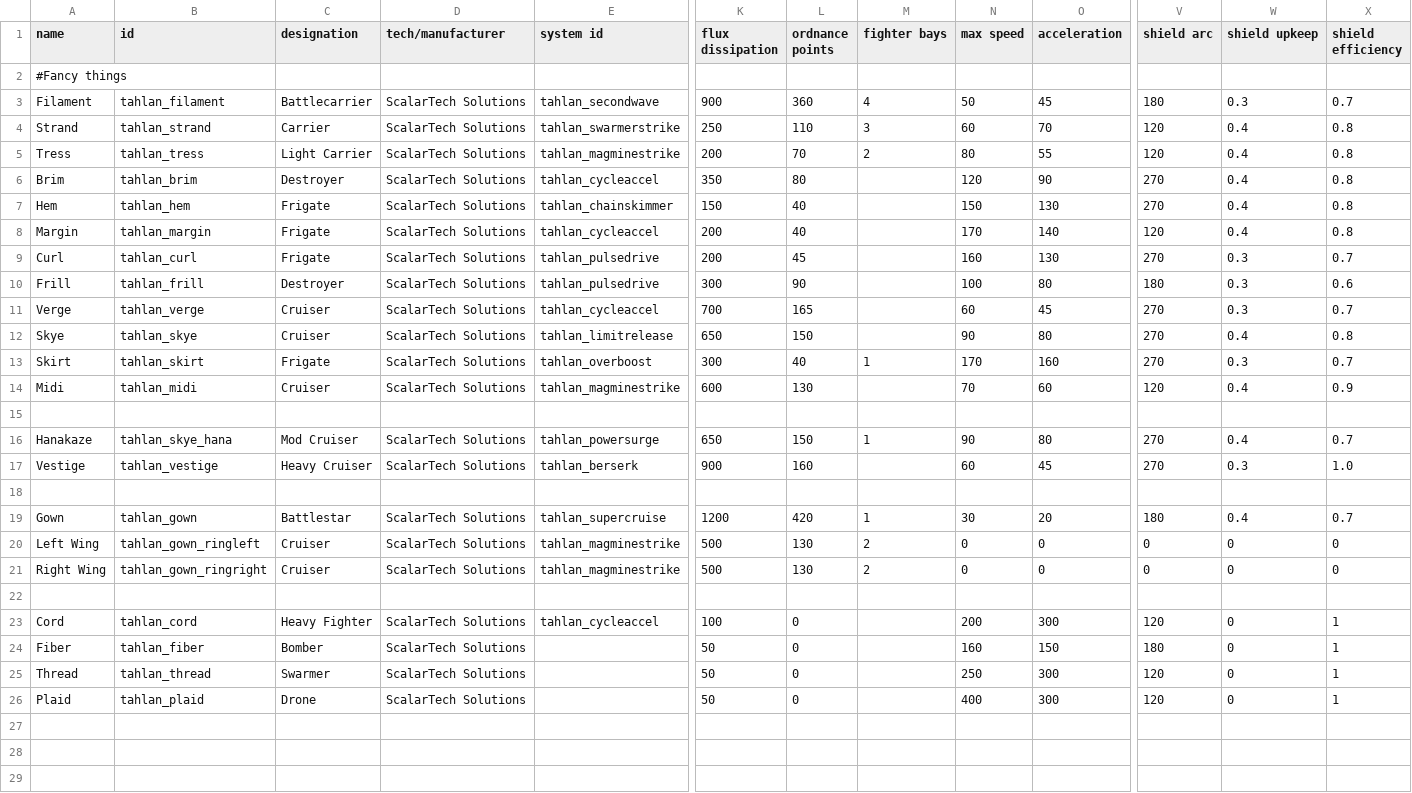
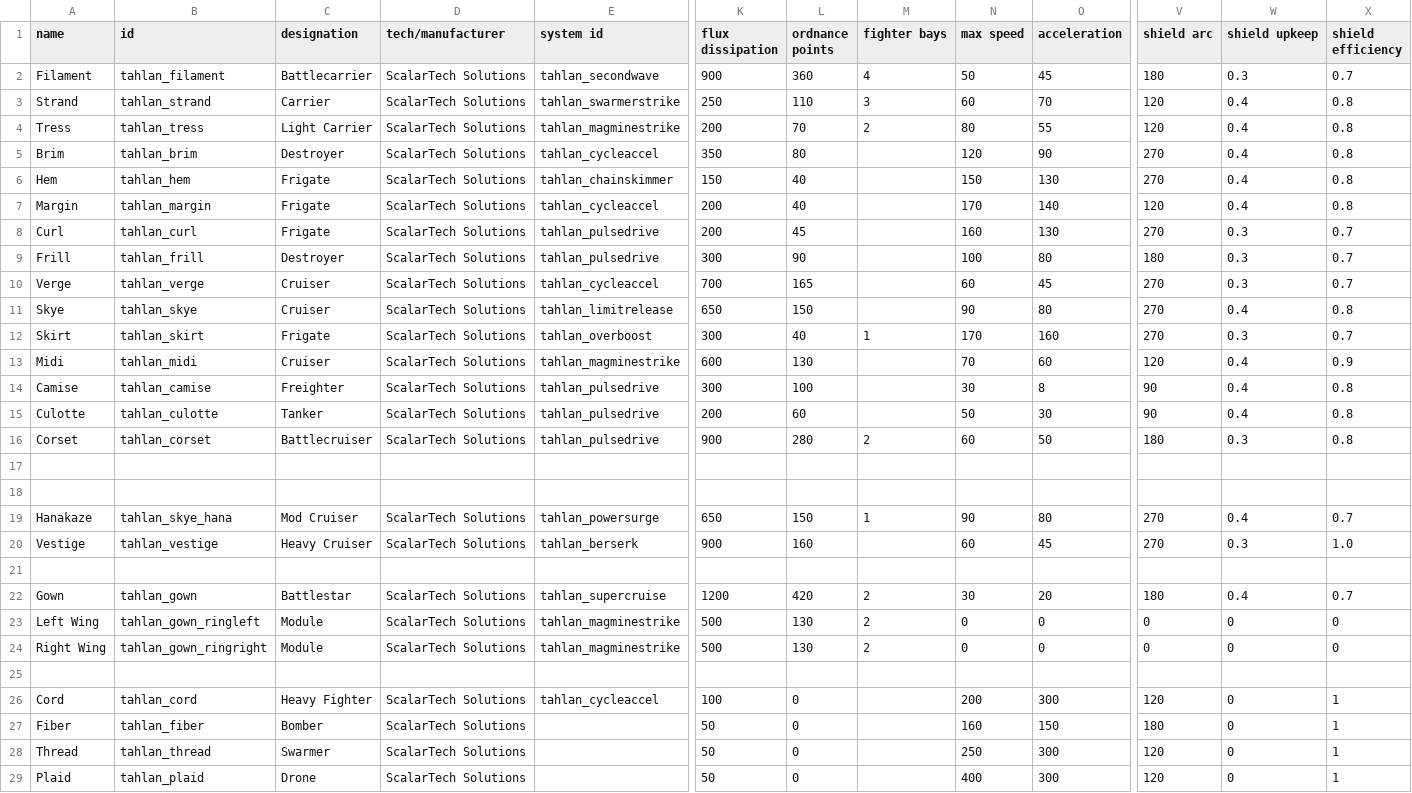
Before and after one commit to niatahl/tahlan-scalartech, a CSV file: data/hulls/ship_data.csv, drawn as a sheet; only a part is shown, gaps mark what is left out; removed rows and columns are numbered as before the commit, all else as after; rows hold the shown columns only; the diff names each change by its address in the sheet, - before the commit and + after, or states it on an @@ line.

```diff
--- a/data/hulls/ship_data.csv
+++ b/data/hulls/ship_data.csv
-row 2: #Fancy things
-X9 (shield efficiency): 0.6
+X9 (shield efficiency): 0.7
+row 14: Camise | tahlan_camise | Freighter | ScalarTech Solutions | tahlan_pulsedrive | 300 | 100 |  | 30 | 8 | 90 | 0.4 | 0.8
+row 15: Culotte | tahlan_culotte | Tanker | ScalarTech Solutions | tahlan_pulsedrive | 200 | 60 |  | 50 | 30 | 90 | 0.4 | 0.8
+row 16: Corset | tahlan_corset | Battlecruiser | ScalarTech Solutions | tahlan_pulsedrive | 900 | 280 | 2 | 60 | 50 | 180 | 0.3 | 0.8
+row 17: (empty)
-M22 (fighter bays): 1
+M22 (fighter bays): 2
-C23:C24 (designation): Cruiser
+C23:C24 (designation): Module
```
Also changed, not shown: data/lights/tahlan_scalar_lights.csv, data/lights/tahlan_scalar_texture.csv, 36 other files.
